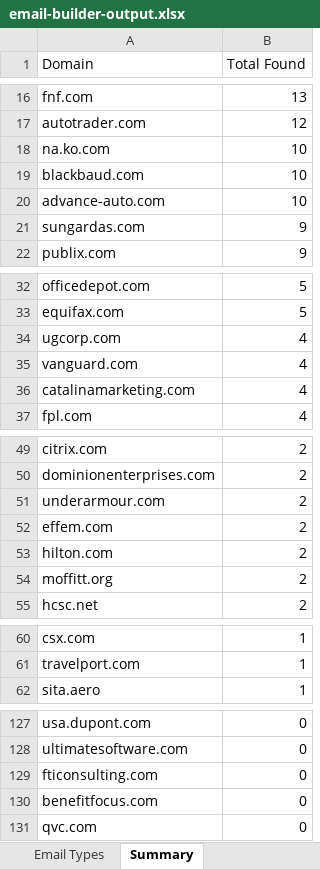
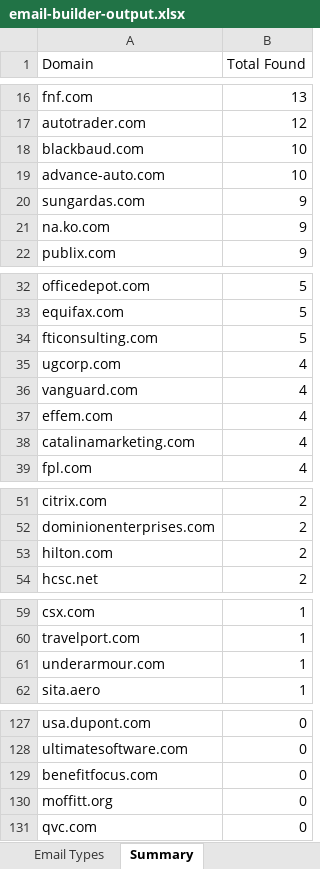
Before and after one commit to EsteMac/linkedin-list-builder, an Excel workbook: email-builder-output.xlsx, sheet Summary, drawn as a sheet; only a part is shown, gaps mark what is left out; values as stored, in another font and other column widths than the file's, no borders; removed rows and columns are numbered as before the commit, all else as after; the diff covers the shown part only; the diff names each change by its address in the sheet, - before the commit and + after, or states it on an @@ line.

```diff
--- a/email-builder-output.xlsx (sheet Summary)
+++ b/email-builder-output.xlsx (sheet Summary)
-row 18: na.ko.com | 10
+row 21: na.ko.com | 9
+row 34: fticonsulting.com | 5
+row 37: effem.com | 4
-row 51: underarmour.com | 2
-row 52: effem.com | 2
-row 54: moffitt.org | 2
+row 61: underarmour.com | 1
-row 129: fticonsulting.com | 0
+row 130: moffitt.org | 0
```
Also changed, not shown: 3 edited cells elsewhere in this sheet, sheet DataMiner-spring-and-java.csv.
